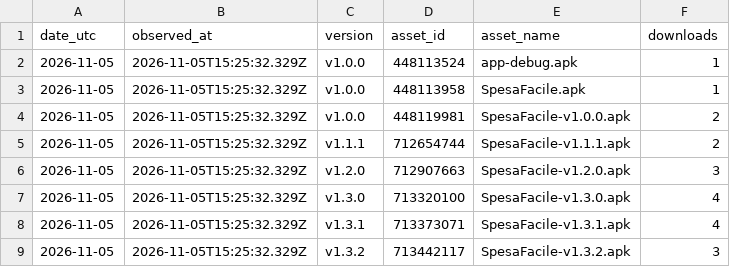
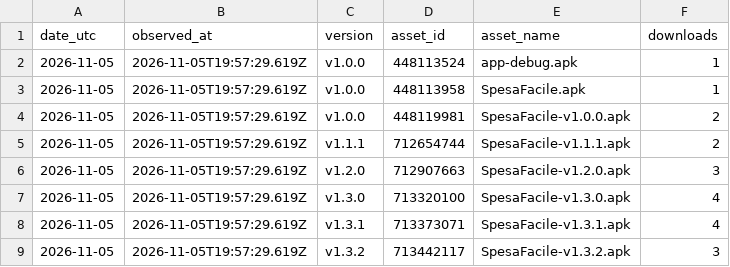
Before and after one commit to CosmoNetinfo/SpesaFacile-landing-page, a CSV file: assets/data/download-history.csv, drawn as a sheet.

```diff
--- a/assets/data/download-history.csv
+++ b/assets/data/download-history.csv
@@ -1,9 +1,9 @@
 date_utc,observed_at,version,asset_id,asset_name,downloads
-"2026-11-05","2026-11-05T15:25:32.329Z","v1.0.0","448113524","app-debug.apk","1"
-"2026-11-05","2026-11-05T15:25:32.329Z","v1.0.0","448113958","SpesaFacile.apk","1"
-"2026-11-05","2026-11-05T15:25:32.329Z","v1.0.0","448119981","SpesaFacile-v1.0.0.apk","2"
-"2026-11-05","2026-11-05T15:25:32.329Z","v1.1.1","712654744","SpesaFacile-v1.1.1.apk","2"
-"2026-11-05","2026-11-05T15:25:32.329Z","v1.2.0","712907663","SpesaFacile-v1.2.0.apk","3"
-"2026-11-05","2026-11-05T15:25:32.329Z","v1.3.0","713320100","SpesaFacile-v1.3.0.apk","4"
-"2026-11-05","2026-11-05T15:25:32.329Z","v1.3.1","713373071","SpesaFacile-v1.3.1.apk","4"
-"2026-11-05","2026-11-05T15:25:32.329Z","v1.3.2","713442117","SpesaFacile-v1.3.2.apk","3"
+"2026-11-05","2026-11-05T19:57:29.619Z","v1.0.0","448113524","app-debug.apk","1"
+"2026-11-05","2026-11-05T19:57:29.619Z","v1.0.0","448113958","SpesaFacile.apk","1"
+"2026-11-05","2026-11-05T19:57:29.619Z","v1.0.0","448119981","SpesaFacile-v1.0.0.apk","2"
+"2026-11-05","2026-11-05T19:57:29.619Z","v1.1.1","712654744","SpesaFacile-v1.1.1.apk","2"
+"2026-11-05","2026-11-05T19:57:29.619Z","v1.2.0","712907663","SpesaFacile-v1.2.0.apk","3"
+"2026-11-05","2026-11-05T19:57:29.619Z","v1.3.0","713320100","SpesaFacile-v1.3.0.apk","4"
+"2026-11-05","2026-11-05T19:57:29.619Z","v1.3.1","713373071","SpesaFacile-v1.3.1.apk","4"
+"2026-11-05","2026-11-05T19:57:29.619Z","v1.3.2","713442117","SpesaFacile-v1.3.2.apk","3"
```
Also changed, not shown: 2 other files.
